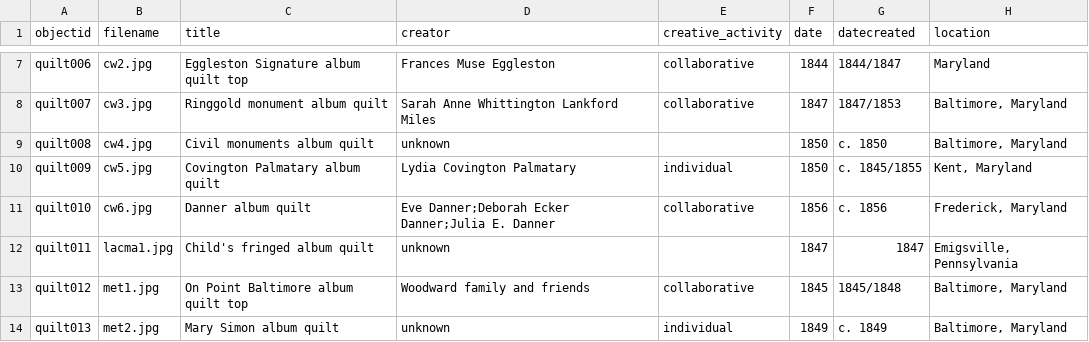
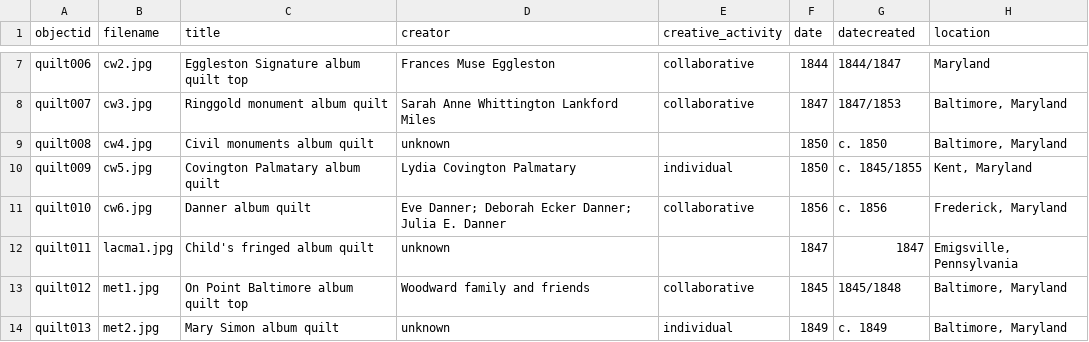
Before and after one commit to iblooston/Baltimore-Album-Quilts, a CSV file: _data/baltimorealbumquilt.csv, drawn as a sheet; only a part is shown, gaps mark what is left out; the diff covers the shown part only; the diff names each change by its address in the sheet, - before the commit and + after, or states it on an @@ line.

```diff
--- a/_data/baltimorealbumquilt.csv
+++ b/_data/baltimorealbumquilt.csv
-D11 (creator): Eve Danner;Deborah Ecker Danner;Julia E. Danner
+D11 (creator): Eve Danner; Deborah Ecker Danner; Julia E. Danner
```
Also changed, not shown: 25 edited cells elsewhere in this file.
